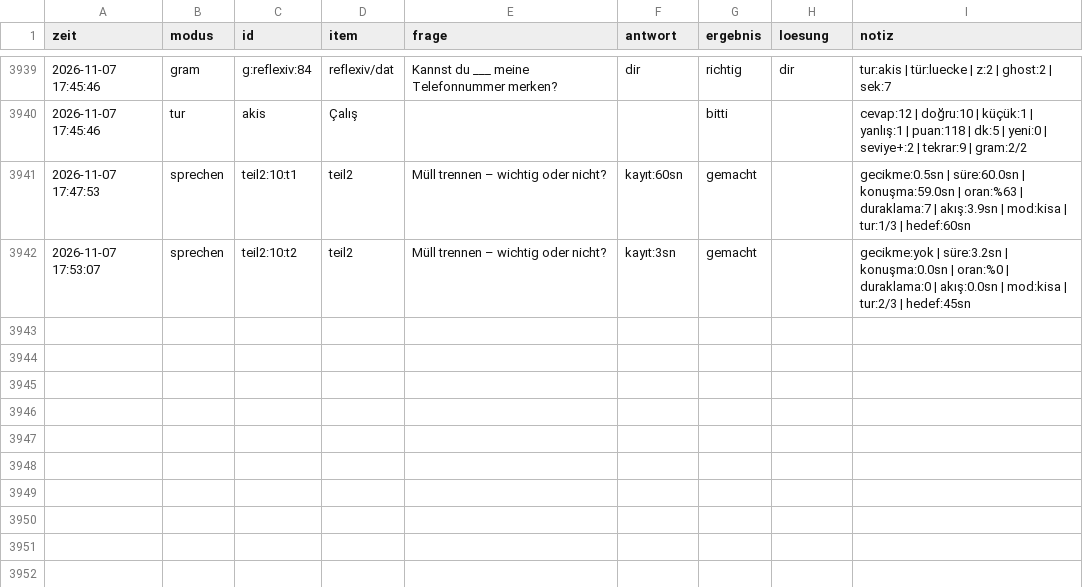
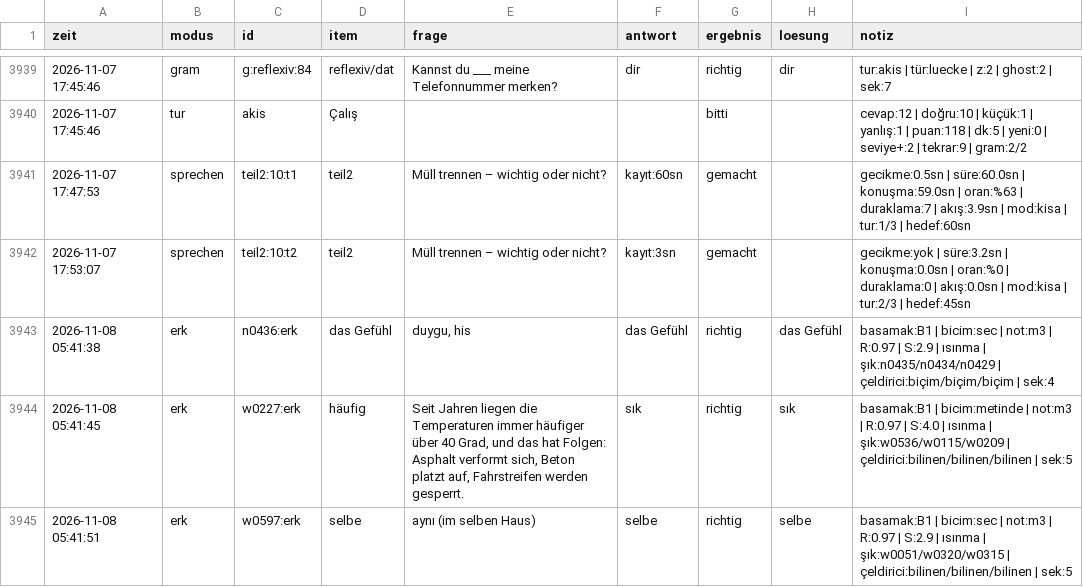
Before and after one commit to TunaArslankaya/Almanca-Tekrar, a CSV file: log/log.csv, drawn as a sheet; only a part is shown, gaps mark what is left out.

Commit message:
log: 3 cevap

```diff
--- a/log/log.csv
+++ b/log/log.csv
@@ -3942 +3942,4 @@
 2026-11-07 17:53:07;sprechen;teil2:10:t2;teil2;Müll trennen – wichtig oder nicht?;kayıt:3sn;gemacht;;gecikme:yok | süre:3.2sn | konuşma:0.0sn | oran:%0 | duraklama:0 | akış:0.0sn | mod:kisa | tur:2/3 | hedef:45sn
+2026-11-08 05:41:38;erk;n0436:erk;das Gefühl;duygu, his;das Gefühl;richtig;das Gefühl;basamak:B1 | bicim:sec | not:m3 | R:0.97 | S:2.9 | ısınma | şık:n0435/n0434/n0429 | çeldirici:biçim/biçim/biçim | sek:4
+2026-11-08 05:41:45;erk;w0227:erk;häufig;Seit Jahren liegen die Temperaturen immer häufiger über 40 Grad, und das hat Folgen: Asphalt verformt sich, Beton platzt auf, Fahrstreifen werden gesperrt.;sık;richtig;sık;basamak:B1 | bicim:metinde | not:m3 | R:0.97 | S:4.0 | ısınma | şık:w0536/w0115/w0209 | çeldirici:bilinen/bilinen/bilinen | sek:5
+2026-11-08 05:41:51;erk;w0597:erk;selbe;aynı (im selben Haus);selbe;richtig;selbe;basamak:B1 | bicim:sec | not:m3 | R:0.97 | S:2.9 | ısınma | şık:w0051/w0320/w0315 | çeldirici:bilinen/bilinen/bilinen | sek:5
```
